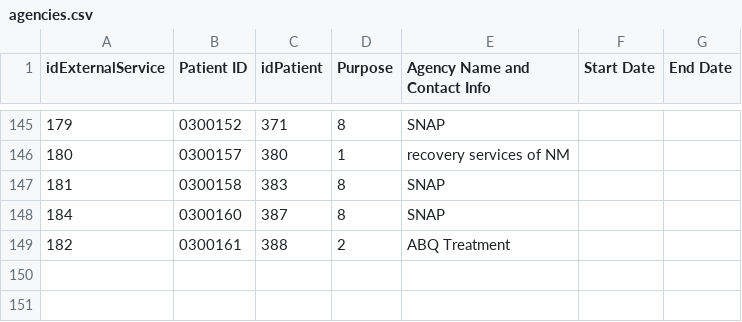
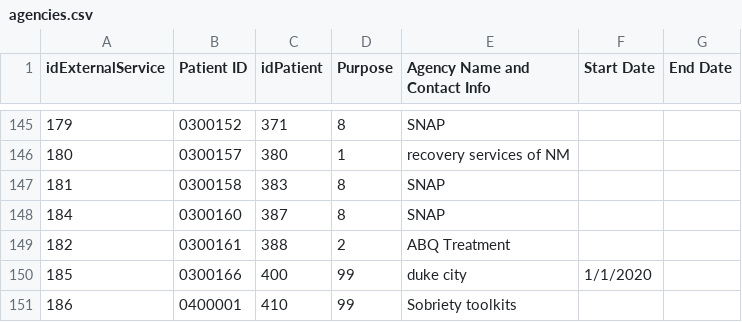
Before and after one commit to shreyas-bharadwaj/claro-reports, a CSV file: data/agencies.csv, drawn as a sheet; only a part is shown, gaps mark what is left out; the diff names each change by its address in the sheet, - before the commit and + after, or states it on an @@ line.

```diff
--- a/data/agencies.csv
+++ b/data/agencies.csv
+row 150: 185 | 0300166 | 400 | 99 | duke city | 1/1/2020
+row 151: 186 | 0400001 | 410 | 99 | Sobriety toolkits
```
Also changed, not shown: data/episode.csv, data/patient.csv, 2 other files.
